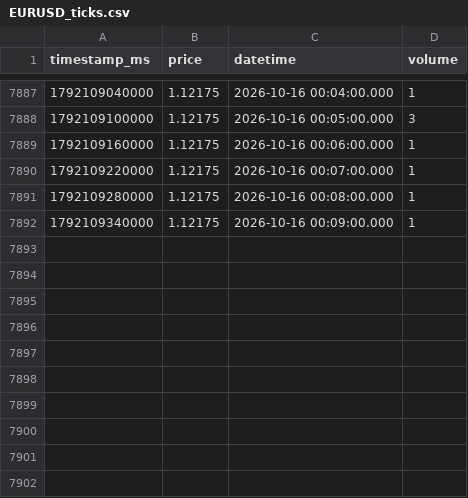
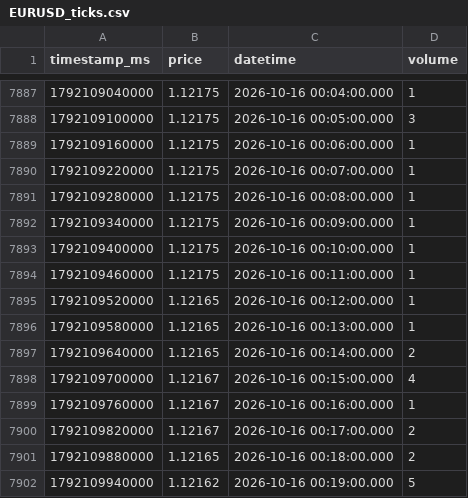
Before and after one commit to tejass21/Vantage, a CSV file: Data/EURUSD_ticks.csv, drawn as a sheet; only a part is shown, gaps mark what is left out; the diff names each change by its address in the sheet, - before the commit and + after, or states it on an @@ line.

```diff
--- a/Data/EURUSD_ticks.csv
+++ b/Data/EURUSD_ticks.csv
+row 7893: 1792109400000 | 1.12175 | 2026-10-16 00:10:00.000 | 1
+row 7894: 1792109460000 | 1.12175 | 2026-10-16 00:11:00.000 | 1
+row 7895: 1792109520000 | 1.12165 | 2026-10-16 00:12:00.000 | 1
+row 7896: 1792109580000 | 1.12165 | 2026-10-16 00:13:00.000 | 1
+row 7897: 1792109640000 | 1.12165 | 2026-10-16 00:14:00.000 | 2
+row 7898: 1792109700000 | 1.12167 | 2026-10-16 00:15:00.000 | 4
+row 7899: 1792109760000 | 1.12167 | 2026-10-16 00:16:00.000 | 1
+row 7900: 1792109820000 | 1.12167 | 2026-10-16 00:17:00.000 | 2
+row 7901: 1792109880000 | 1.12165 | 2026-10-16 00:18:00.000 | 2
+row 7902: 1792109940000 | 1.12162 | 2026-10-16 00:19:00.000 | 5
```
Also changed, not shown: Data/USDJPY_ticks.csv.
